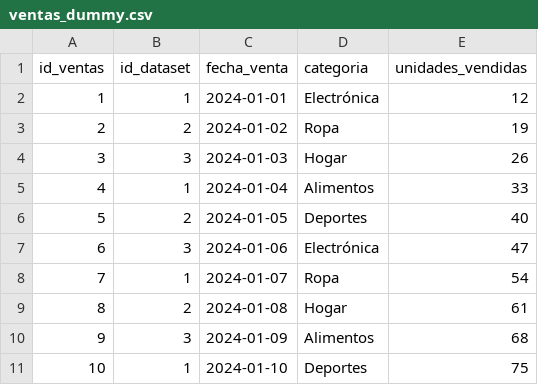
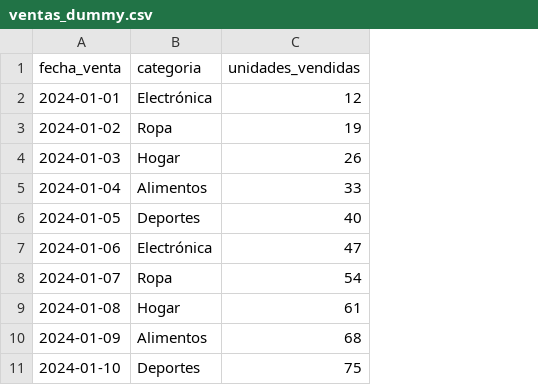
Before and after one commit to roguef07/TFM_Equipo_15, a CSV file: forecast_app/ventas_dummy.csv, drawn as a sheet; only a part is shown; the diff names each change by its address in the sheet, - before the commit and + after, or states it on an @@ line.

Commit message:
cambio nombre columna de fecha en ingesta

```diff
--- a/forecast_app/ventas_dummy.csv
+++ b/forecast_app/ventas_dummy.csv
-column A (id_ventas), rows 2-11: 1 | 2 | 3 | 4 | 5 | 6 | 7 | 8 | 9 | 10
-column B (id_dataset), rows 2-11: 1 | 2 | 3 | 1 | 2 | 3 | 1 | 2 | 3 | 1
```
Also changed, not shown: 3 other files.
